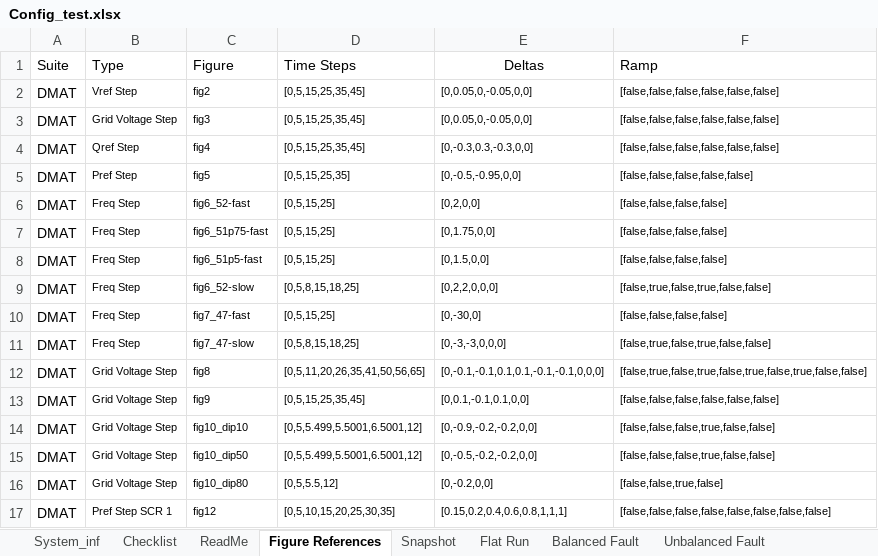
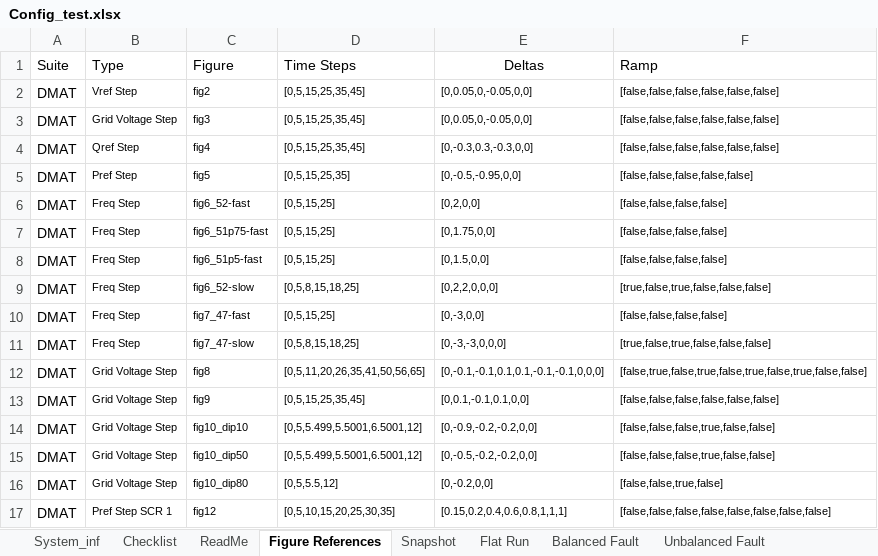
Before and after one commit to Windlab-Insights/junction_rivers_stage2, an Excel workbook: src/junction_rivers/PSCAD/scripts/Config_test.xlsx, sheet Figure References, drawn as a sheet; values as stored, in another font and other column widths than the file's, no borders; table styles not drawn; the diff names each change by its address in the sheet, - before the commit and + after, or states it on an @@ line.

```diff
--- a/src/junction_rivers/PSCAD/scripts/Config_test.xlsx (sheet Figure References)
+++ b/src/junction_rivers/PSCAD/scripts/Config_test.xlsx (sheet Figure References)
-F9 (Ramp): [false,true,false,true,false,false]
+F9 (Ramp): [true,false,true,false,false,false]
-E10 (Deltas): [0,-30,0]
+E10 (Deltas): [0,-3,0,0]
-F11 (Ramp): [false,true,false,true,false,false]
+F11 (Ramp): [true,false,true,false,false,false]
```
Also changed, not shown: sheet Grid Voltage Change, sheet Checklist, sheet SCR1 Active Power Ref Step, 2 other files.
